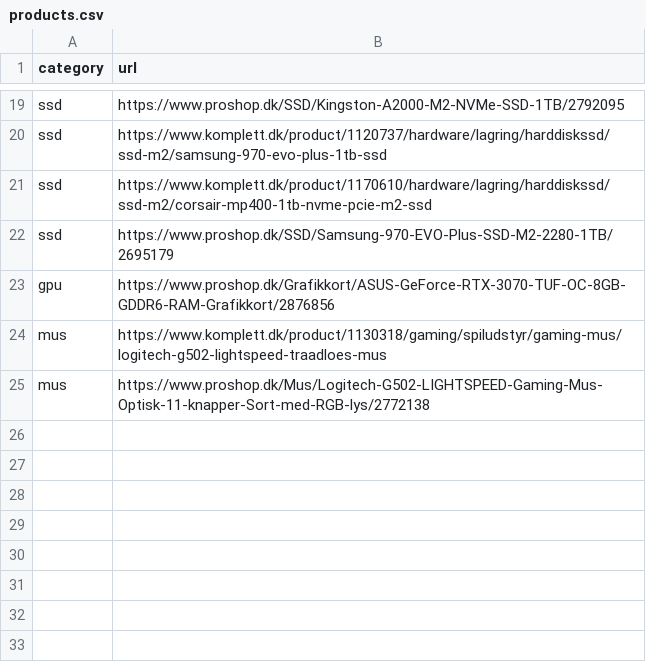
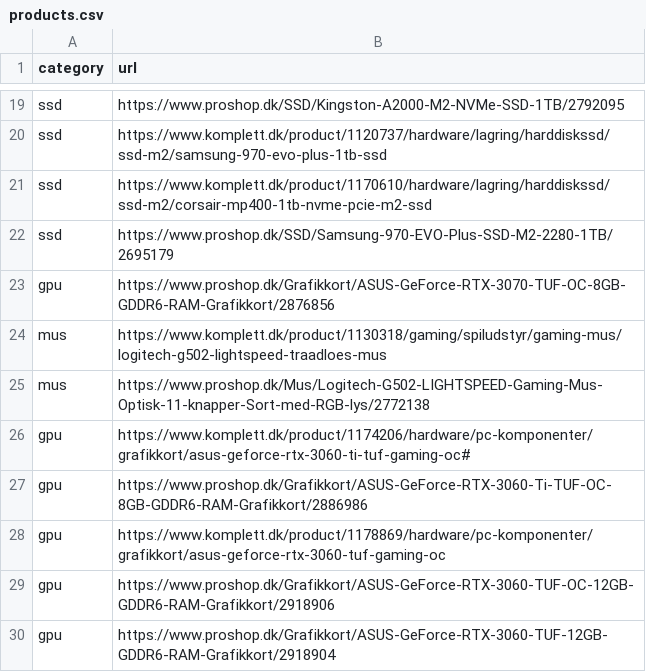
Before and after one commit to Ignis-Altum/scraper, a CSV file: scraper/products.csv, drawn as a sheet; only a part is shown, gaps mark what is left out.

Commit message:
Add gpu products: ASUS 3060 (TI) (OC)

```diff
--- a/scraper/products.csv
+++ b/scraper/products.csv
@@ -25 +25,6 @@ mus,https://www.komplett.dk/product/1130318/gaming/spiludstyr/gaming-mus/logitec
 mus,https://www.proshop.dk/Mus/Logitech-G502-LIGHTSPEED-Gaming-Mus-Optisk-11-knapper-Sort-med-RGB-lys/2772138
+gpu,https://www.komplett.dk/product/1174206/hardware/pc-komponenter/grafikkort/asus-geforce-rtx-3060-ti-tuf-gaming-oc#
+gpu,https://www.proshop.dk/Grafikkort/ASUS-GeForce-RTX-3060-Ti-TUF-OC-8GB-GDDR6-RAM-Grafikkort/2886986
+gpu,https://www.komplett.dk/product/1178869/hardware/pc-komponenter/grafikkort/asus-geforce-rtx-3060-tuf-gaming-oc
+gpu,https://www.proshop.dk/Grafikkort/ASUS-GeForce-RTX-3060-TUF-OC-12GB-GDDR6-RAM-Grafikkort/2918906
+gpu,https://www.proshop.dk/Grafikkort/ASUS-GeForce-RTX-3060-TUF-12GB-GDDR6-RAM-Grafikkort/2918904
```
Also changed, not shown: scraper/products_on_hold.csv, 2 other files.
